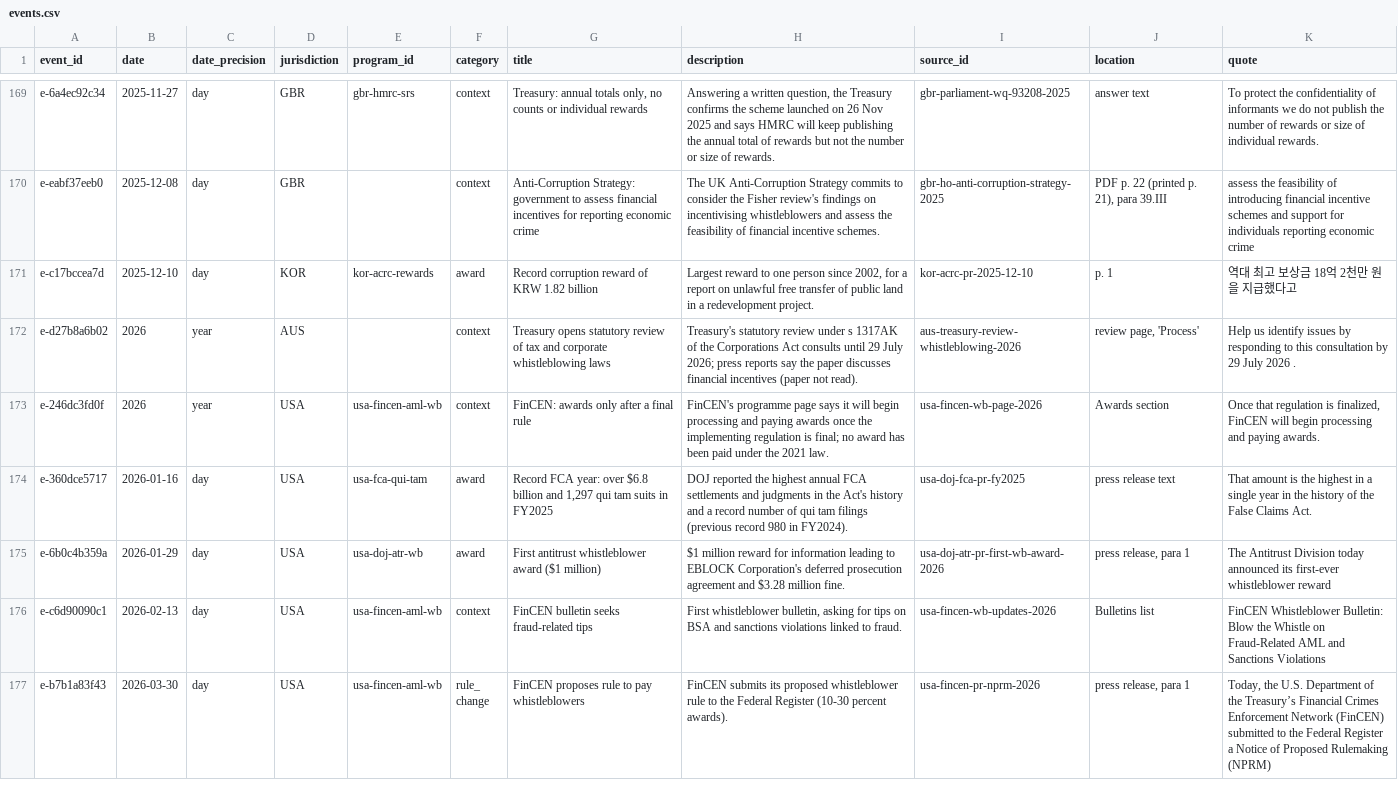
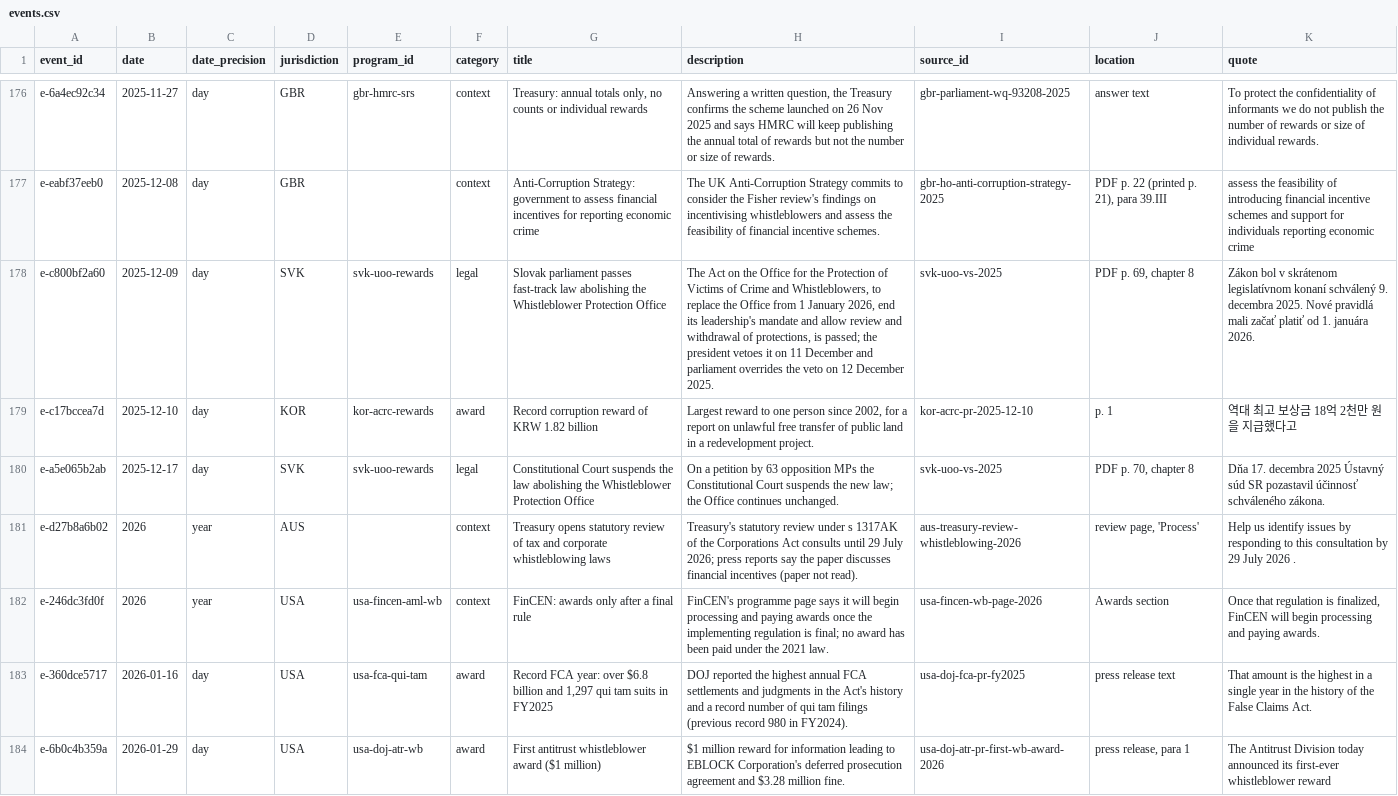
Before and after one commit to oscarleoo/data, a CSV file: topics/whistleblowing/data/events.csv, drawn as a sheet; only a part is shown, gaps mark what is left out; the shorter side is filled out with more unchanged rows; the diff covers the shown part only; the diff names each change by its address in the sheet, - before the commit and + after, or states it on an @@ line.

```diff
--- a/topics/whistleblowing/data/events.csv
+++ b/topics/whistleblowing/data/events.csv
+row 178: e-c800bf2a60 | 2025-12-09 | day | SVK | svk-uoo-rewards | legal | Slovak parliament passes fast-track law abolishing the Whistleblower Protection Office | The Act on the Office for the Protection of Victims of Crime and Whistleblowers, to replace the Office from 1 January 2026, end its leadership's mandate and allow review and withdrawal of protections, is passed; the president vetoes it on 11 December and parliament overrides the veto on 12 December 2025. | svk-uoo-vs-2025 | PDF p. 69, chapter 8 | Zákon bol v skrátenom legislatívnom konaní schválený 9. decembra 2025. Nové pravidlá mali začať platiť od 1. januára 2026.
+row 180: e-a5e065b2ab | 2025-12-17 | day | SVK | svk-uoo-rewards | legal | Constitutional Court suspends the law abolishing the Whistleblower Protection Office | On a petition by 63 opposition MPs the Constitutional Court suspends the new law; the Office continues unchanged. | svk-uoo-vs-2025 | PDF p. 70, chapter 8 | Dňa 17. decembra 2025 Ústavný súd SR pozastavil účinnosť schváleného zákona.
```
Also changed, not shown: 9 added rows elsewhere in this file, topics/whistleblowing/data/cases.csv, topics/whistleblowing/data/indicators.csv, 5 other files.
